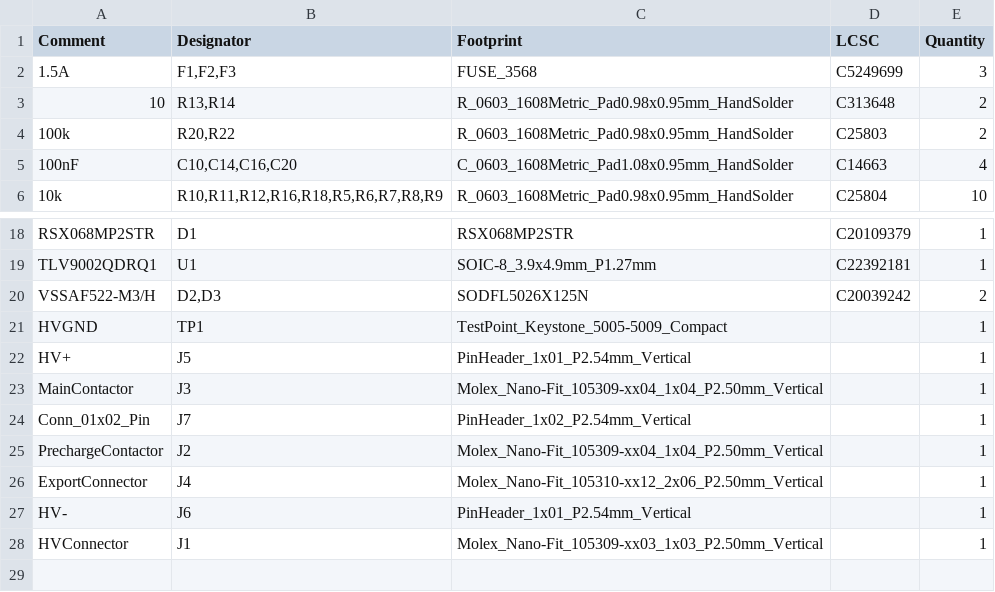
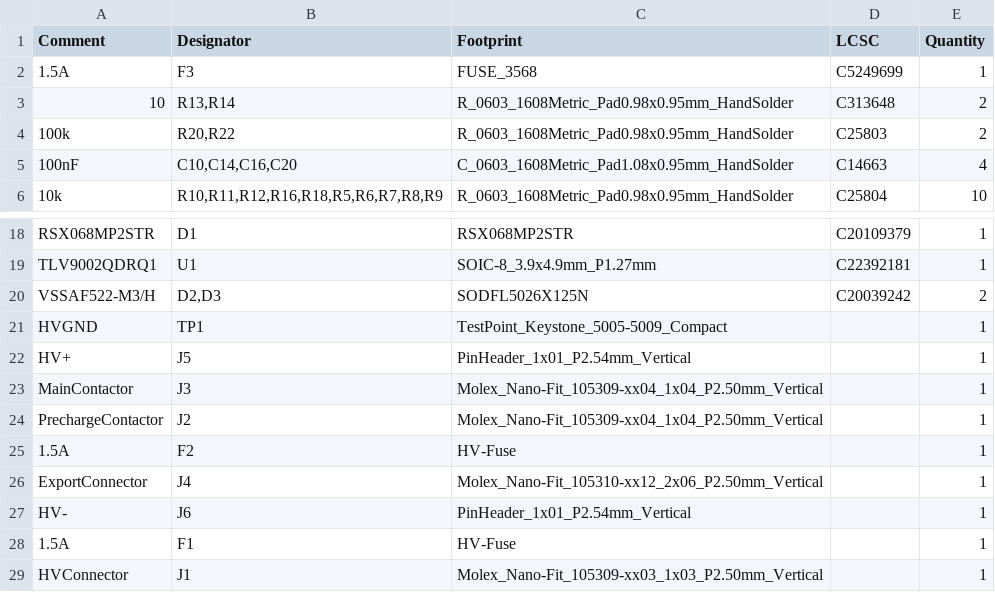
Before and after one commit to lhr-solar/PS-ActivePrecharge, a CSV file: Hardware/jlcpcb/production_files/BOM-ActivePrecharge RevB.csv, drawn as a sheet; only a part is shown, gaps mark what is left out.

```diff
--- a/Hardware/jlcpcb/production_files/BOM-ActivePrecharge RevB.csv
+++ b/Hardware/jlcpcb/production_files/BOM-ActivePrecharge RevB.csv
@@ -1,3 +1,3 @@
 Comment,Designator,Footprint,LCSC,Quantity
-1.5A,"F1,F2,F3",FUSE_3568,C5249699,3
+1.5A,F3,FUSE_3568,C5249699,1
 10,"R13,R14",R_0603_1608Metric_Pad0.98x0.95mm_HandSolder,C313648,2
@@ -23,6 +23,7 @@ HV+,J5,PinHeader_1x01_P2.54mm_Vertical,,1
 MainContactor,J3,Molex_Nano-Fit_105309-xx04_1x04_P2.50mm_Vertical,,1
-Conn_01x02_Pin,J7,PinHeader_1x02_P2.54mm_Vertical,,1
 PrechargeContactor,J2,Molex_Nano-Fit_105309-xx04_1x04_P2.50mm_Vertical,,1
+1.5A,F2,HV-Fuse,,1
 ExportConnector,J4,Molex_Nano-Fit_105310-xx12_2x06_P2.50mm_Vertical,,1
 HV-,J6,PinHeader_1x01_P2.54mm_Vertical,,1
+1.5A,F1,HV-Fuse,,1
 HVConnector,J1,Molex_Nano-Fit_105309-xx03_1x03_P2.50mm_Vertical,,1
```
Also changed, not shown: Hardware/jlcpcb/production_files/CPL-ActivePrecharge RevB.csv, 19 other files.
